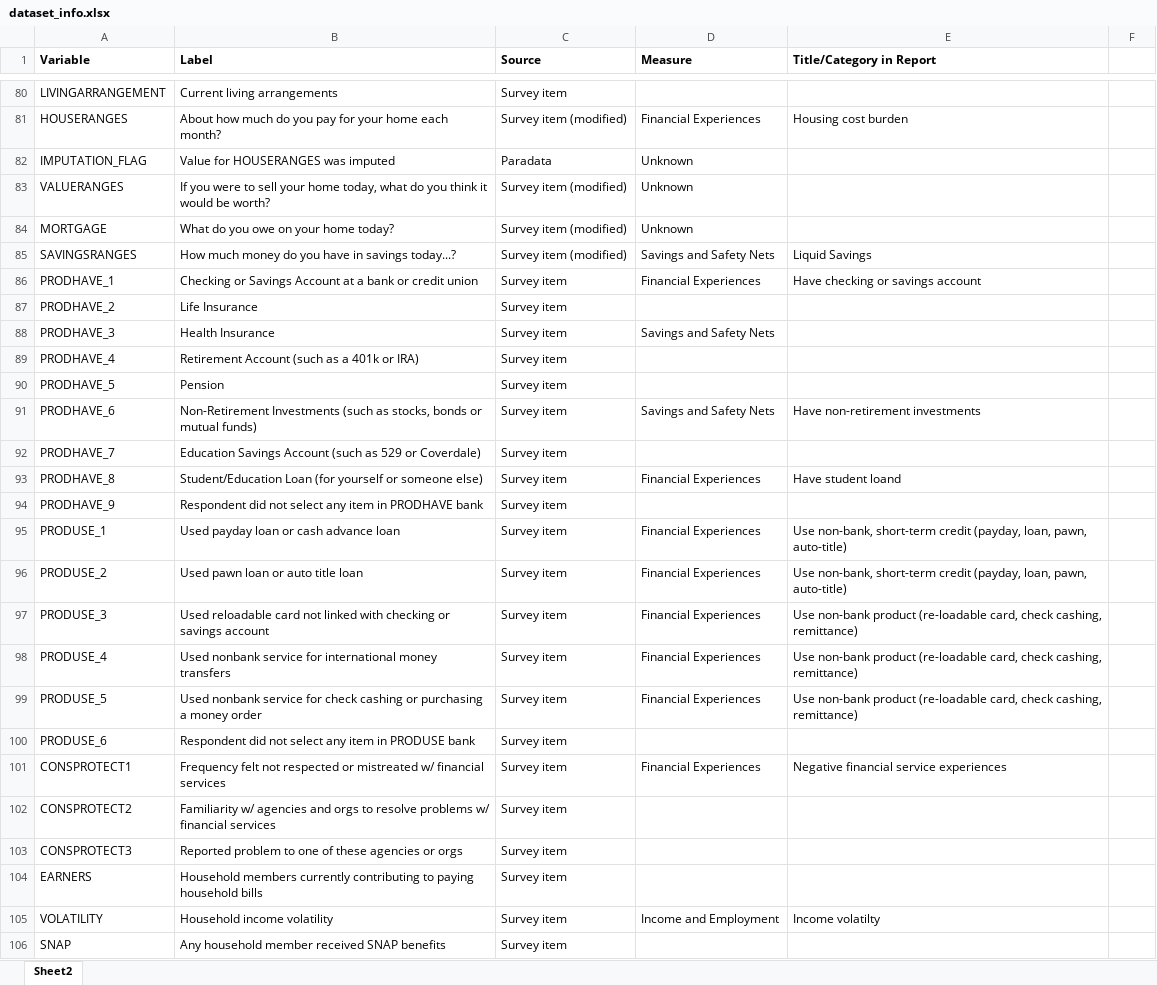
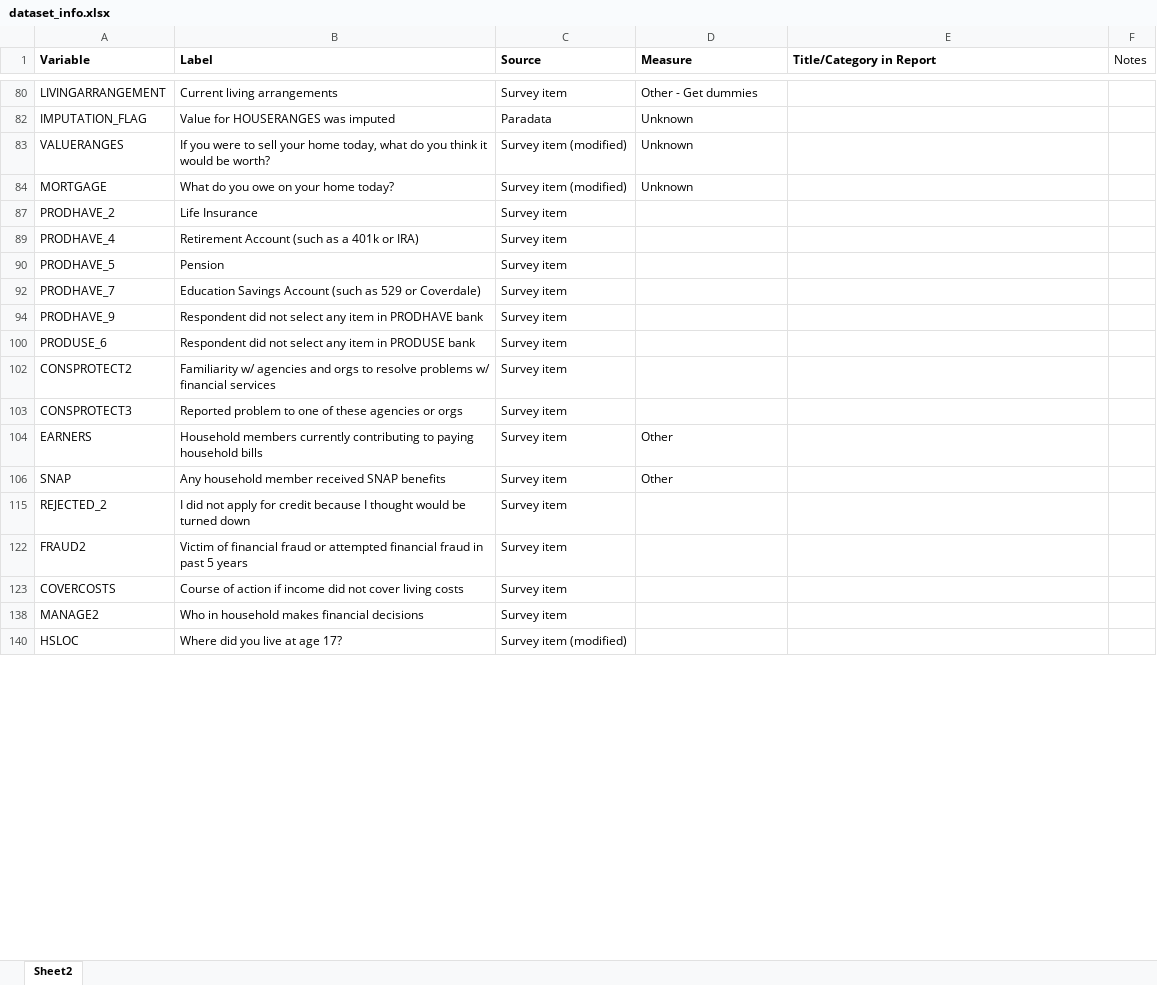
Before and after one commit to jeffdubo/project-4-financial-well-being, an Excel workbook: etl/dataset_info.xlsx, sheet Sheet2, drawn as a sheet; only a part is shown, gaps mark what is left out; the shorter side is filled out with more unchanged rows; values as stored, in another font and other column widths than the file's, no borders; the diff covers the shown part only; the diff names each change by its address in the sheet, - before the commit and + after, or states it on an @@ line.

```diff
--- a/etl/dataset_info.xlsx (sheet Sheet2)
+++ b/etl/dataset_info.xlsx (sheet Sheet2)
-F1: (empty)
+F1: Notes
-D80 (Measure): (empty)
+D80 (Measure): Other - Get dummies
@@ row 81 hidden: HOUSERANGES | About how much do you pay for your home each month? | Survey item (modified) | Financial Experiences | Housing cost burden @@
@@ row 85 hidden: SAVINGSRANGES | How much money do you have in savings today...? | Survey item (modified) | Savings and Safety Nets | Liquid Savings @@
@@ row 86 hidden: PRODHAVE_1 | Checking or Savings Account at a bank or credit union | Survey item | Financial Experiences | Have checking or savings account @@
@@ row 88 hidden: PRODHAVE_3 | Health Insurance | Survey item | Savings and Safety Nets @@
@@ row 91 hidden: PRODHAVE_6 | Non-Retirement Investments (such as stocks, bonds or mutual funds) | Survey item | Savings and Safety Nets | Have non-retirement investments @@
@@ row 93 hidden: PRODHAVE_8 | Student/Education Loan (for yourself or someone else) | Survey item | Financial Experiences | Have student loand @@
@@ row 95 hidden: PRODUSE_1 | Used payday loan or cash advance loan | Survey item | Financial Experiences | Use non-bank, short-term credit (payday, loan, pawn, auto-title) @@
@@ row 96 hidden: PRODUSE_2 | Used pawn loan or auto title loan | Survey item | Financial Experiences | Use non-bank, short-term credit (payday, loan, pawn, auto-title) @@
@@ row 97 hidden: PRODUSE_3 | Used reloadable card not linked with checking or savings account | Survey item | Financial Experiences | Use non-bank product (re-loadable card, check cashing, remittance) @@
@@ row 98 hidden: PRODUSE_4 | Used nonbank service for international money transfers | Survey item | Financial Experiences | Use non-bank product (re-loadable card, check cashing, remittance) @@
@@ row 99 hidden: PRODUSE_5 | Used nonbank service for check cashing or purchasing a money order | Survey item | Financial Experiences | Use non-bank product (re-loadable card, check cashing, remittance) @@
@@ row 101 hidden: CONSPROTECT1 | Frequency felt not respected or mistreated w/ financial services | Survey item | Financial Experiences | Negative financial service experiences @@
-D104 (Measure): (empty)
+D104 (Measure): Other
@@ row 105 hidden: VOLATILITY | Household income volatility | Survey item | Income and Employment | Income volatilty @@
-D106 (Measure): (empty)
+D106 (Measure): Other
```
Also changed, not shown: 122 hidden or unhidden rows and 33 edited cells elsewhere in this sheet, 2 other files.
